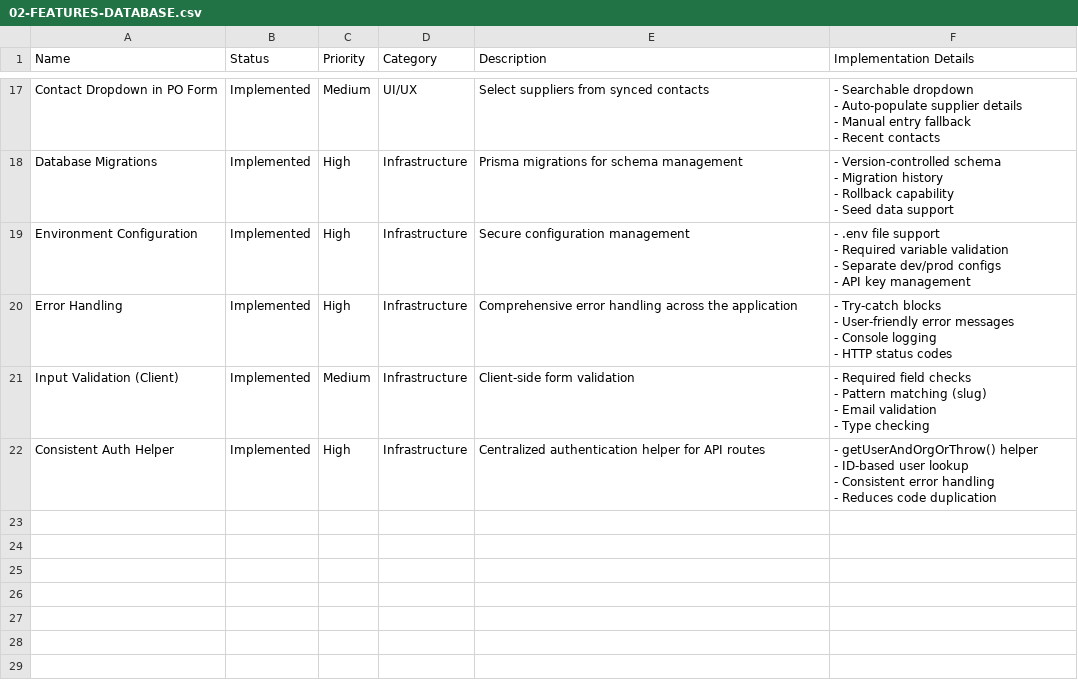
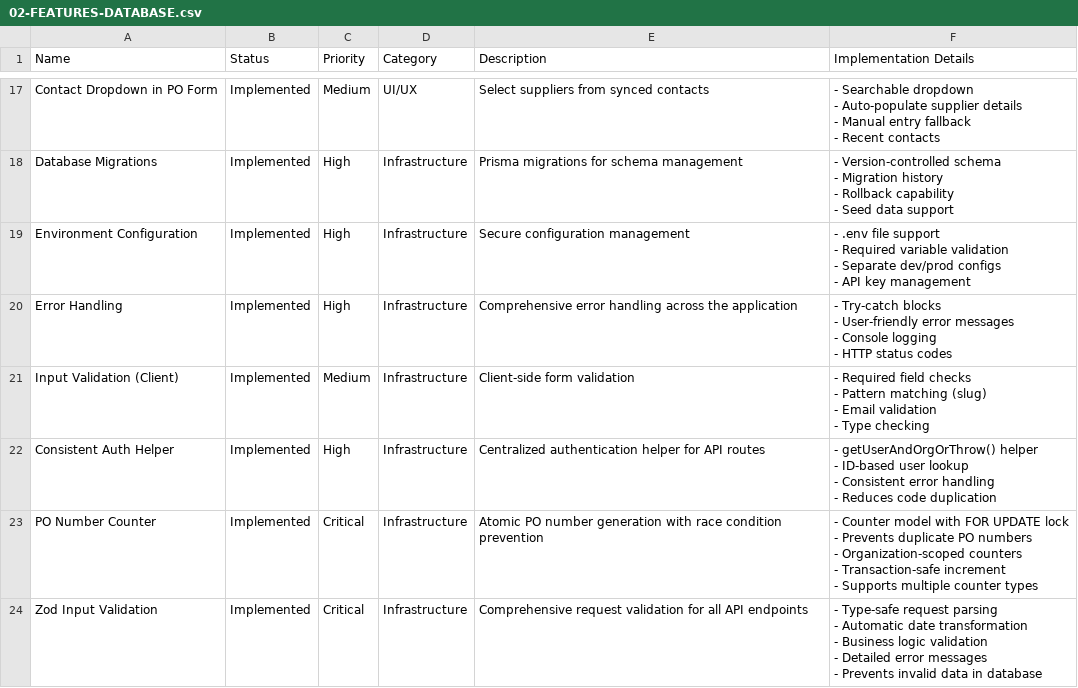
Before and after one commit to gloos/Purchaseorders, a CSV file: .notion-docs/02-FEATURES-DATABASE.csv, drawn as a sheet; only a part is shown, gaps mark what is left out.

```diff
--- a/.notion-docs/02-FEATURES-DATABASE.csv
+++ b/.notion-docs/02-FEATURES-DATABASE.csv
@@ -87 +87,11 @@ Consistent Auth Helper,Implemented,High,Infrastructure,"Centralized authenticati
 - Reduces code duplication"
+PO Number Counter,Implemented,Critical,Infrastructure,"Atomic PO number generation with race condition prevention","- Counter model with FOR UPDATE lock
+- Prevents duplicate PO numbers
+- Organization-scoped counters
+- Transaction-safe increment
+- Supports multiple counter types"
+Zod Input Validation,Implemented,Critical,Infrastructure,"Comprehensive request validation for all API endpoints","- Type-safe request parsing
+- Automatic date transformation
+- Business logic validation
+- Detailed error messages
+- Prevents invalid data in database"
```
Also changed, not shown: .notion-docs/06-ROADMAP.csv.
